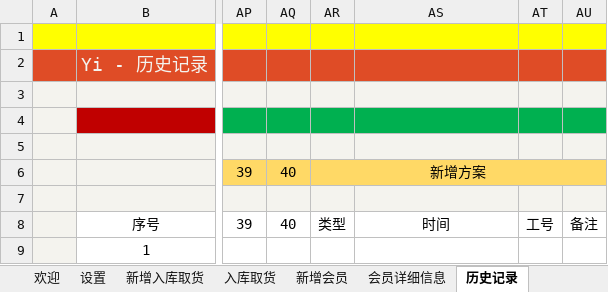
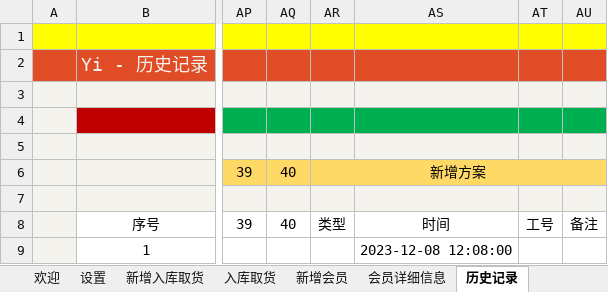
Before and after one commit to ilikeyi/Office, an Excel workbook: Storage/Latest.xlsm, sheet 历史记录, drawn as a sheet; only a part is shown, gaps mark what is left out; values as stored, in another font and other column widths than the file's, no borders; conditional formats and table styles not drawn; the diff names each change by its address in the sheet, - before the commit and + after, or states it on an @@ line.

Commit message:
fix

```diff
--- a/Storage/Latest.xlsm (sheet 历史记录)
+++ b/Storage/Latest.xlsm (sheet 历史记录)
-AS9: (empty)
+AS9: 2023-12-08 12:08:00
```
Also changed, not shown: sheet 设置.
